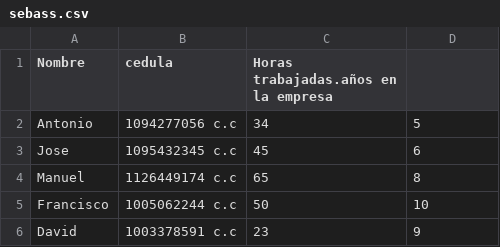
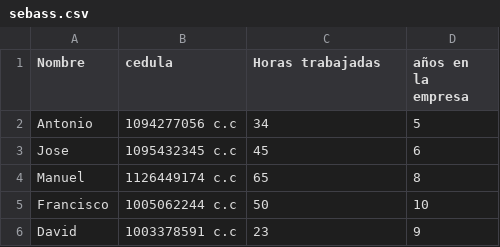
Before and after one commit to Sebas3096/Sebas.csv, a CSV file: sebass.csv, drawn as a sheet; only a part is shown.

Commit message:
Add files via upload

```diff
--- a/sebass.csv
+++ b/sebass.csv
@@ -1,2 +1,2 @@
-Nombre,cedula,Horas trabajadas.años en la empresa
+Nombre,cedula,Horas trabajadas, años en la empresa
 Antonio,1094277056 c.c,34,5
```
